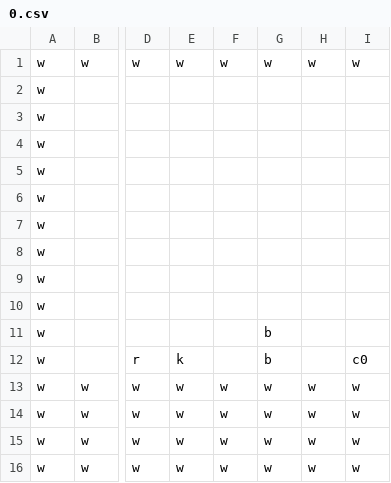
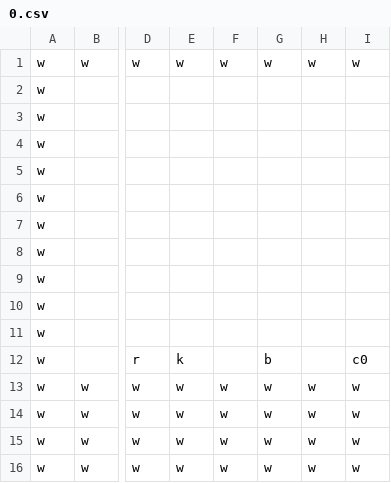
Before and after one commit to stevemjcu/Decursed, a CSV file: Decursed/Content/Level/00/0.csv, drawn as a sheet; only a part is shown, gaps mark what is left out; the diff names each change by its address in the sheet, - before the commit and + after, or states it on an @@ line.

```diff
--- a/Decursed/Content/Level/00/0.csv
+++ b/Decursed/Content/Level/00/0.csv
-G11: b
+G11: (empty)
```
Also changed, not shown: 4 other files.
